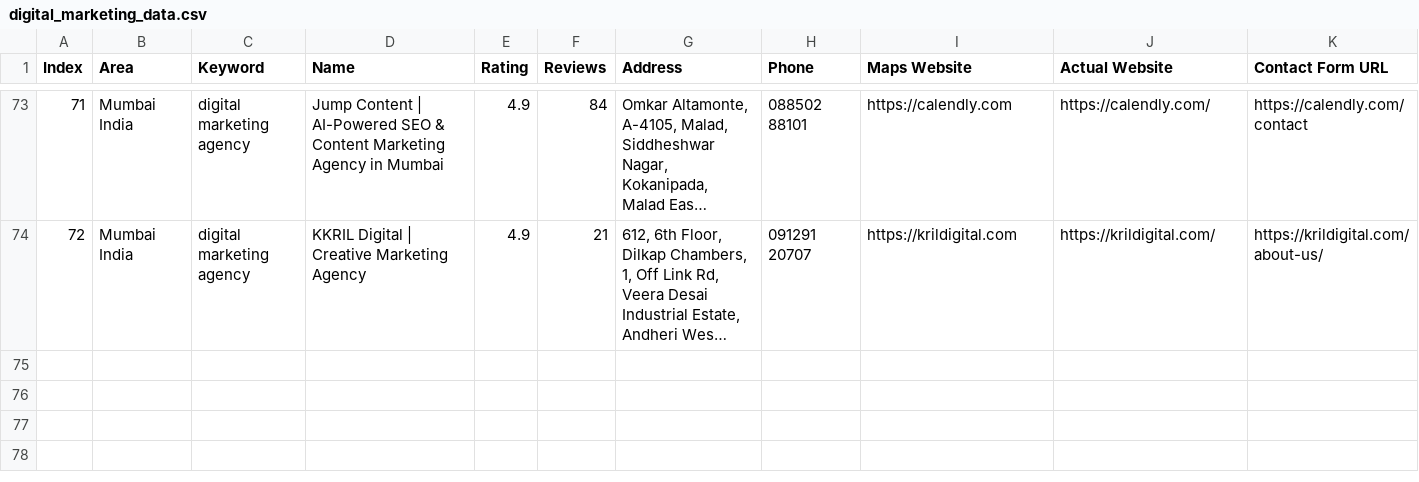
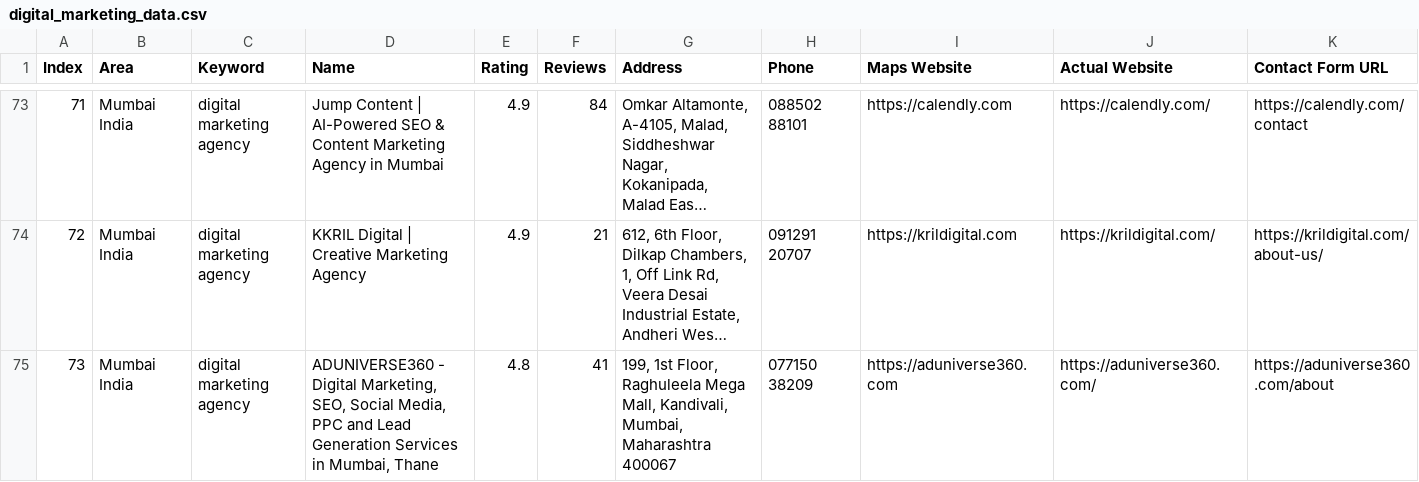
Before and after one commit to f11ps/outreach-automation, a CSV file: digital_marketing_data.csv, drawn as a sheet; only a part is shown, gaps mark what is left out; long unchanged cells end in …; rows hold the shown columns only; the diff covers the shown part only; the diff names each change by its address in the sheet, - before the commit and + after, or states it on an @@ line.

```diff
--- a/digital_marketing_data.csv
+++ b/digital_marketing_data.csv
+row 75: 73 | Mumbai India | digital marketing agency | ADUNIVERSE360 - Digital Marketing, SEO, Social Media, PPC and Lead Generation Services in Mumbai, Thane | 4.8 | 41 | 199, 1st Floor, Raghuleela Mega Mall, Kandivali, Mumbai, Maharashtra 400067 | 077150 38209 | https://aduniverse360.com | https://aduniverse360.com/ | https://aduniverse360.com/about
```
Also changed, not shown: 3 added rows elsewhere in this file, 3 other files.
